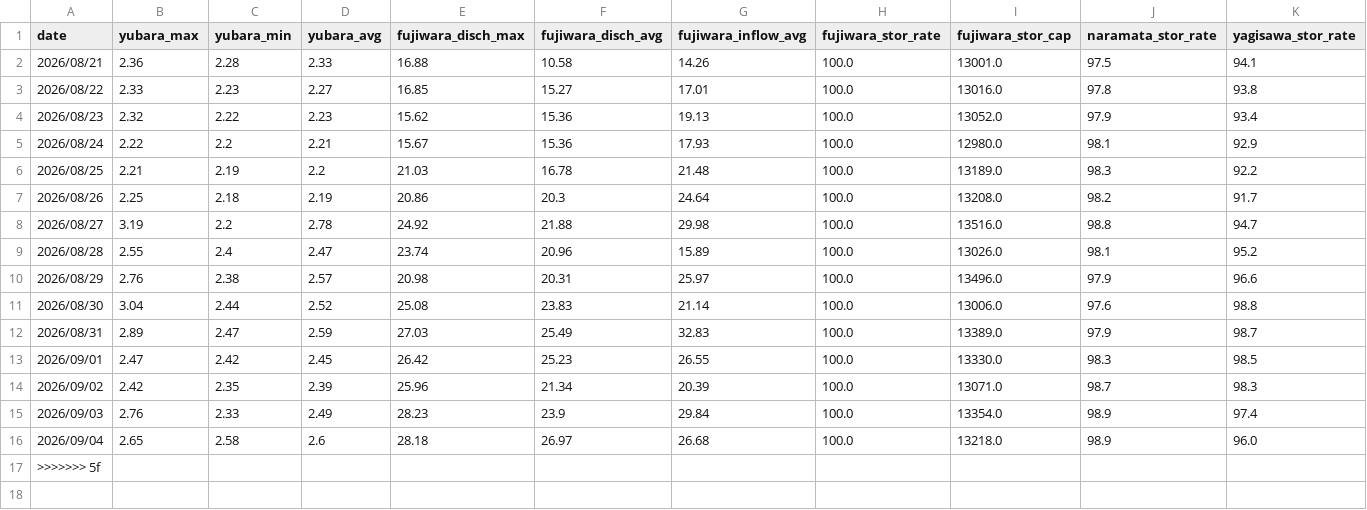
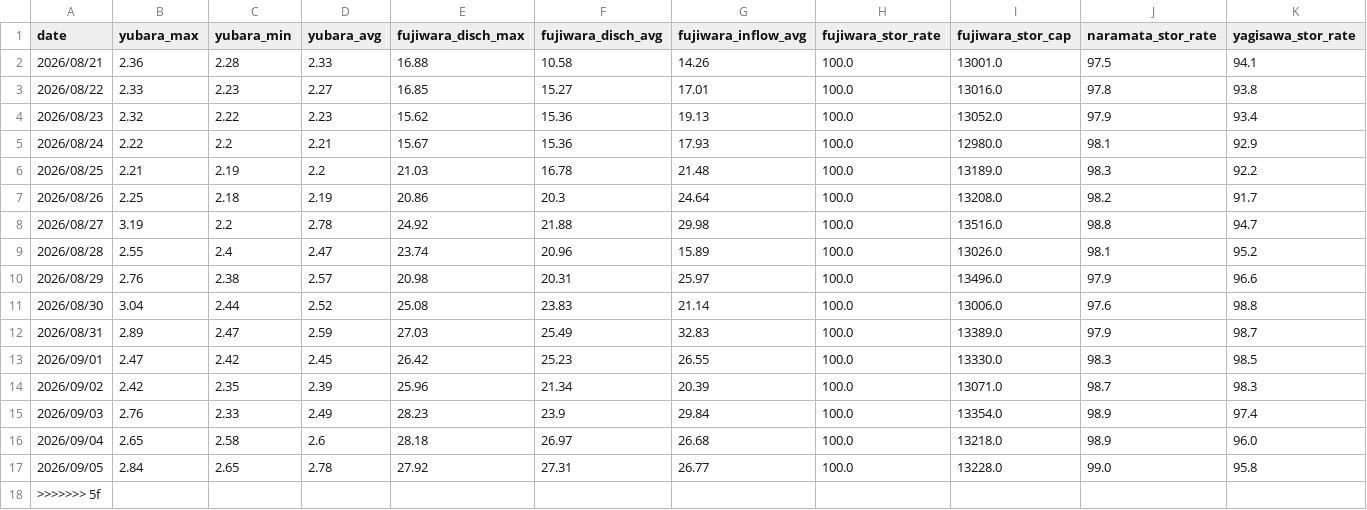
Before and after one commit to tetsucanyons-cell/tone-river-water, a CSV file: data/history/daily_2026.csv, drawn as a sheet; only a part is shown; rows hold the shown columns only; the diff names each change by its address in the sheet, - before the commit and + after, or states it on an @@ line.

```diff
--- a/data/history/daily_2026.csv
+++ b/data/history/daily_2026.csv
+row 17: 2026/09/05 | 2.84 | 2.65 | 2.78 | 27.92 | 27.31 | 26.77 | 100.0 | 13228.0 | 99.0 | 95.8
```
Also changed, not shown: data/history/2026-09.csv, public/data/history/2026-09.csv, 5 other files.
